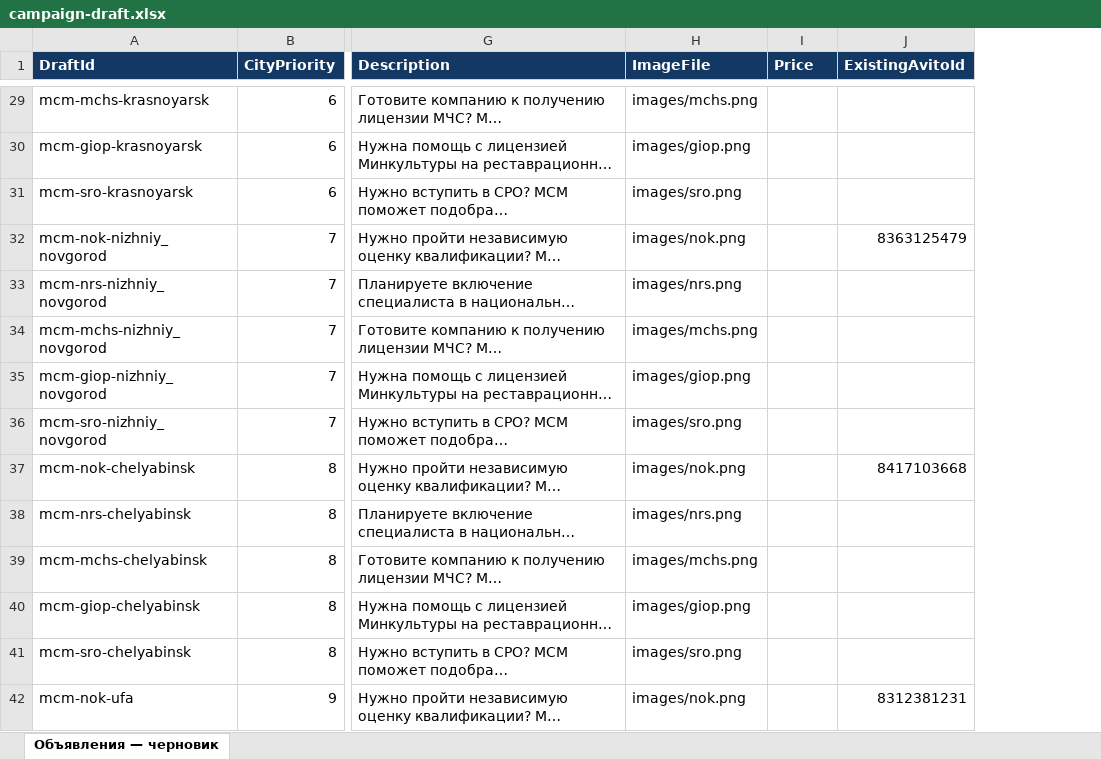
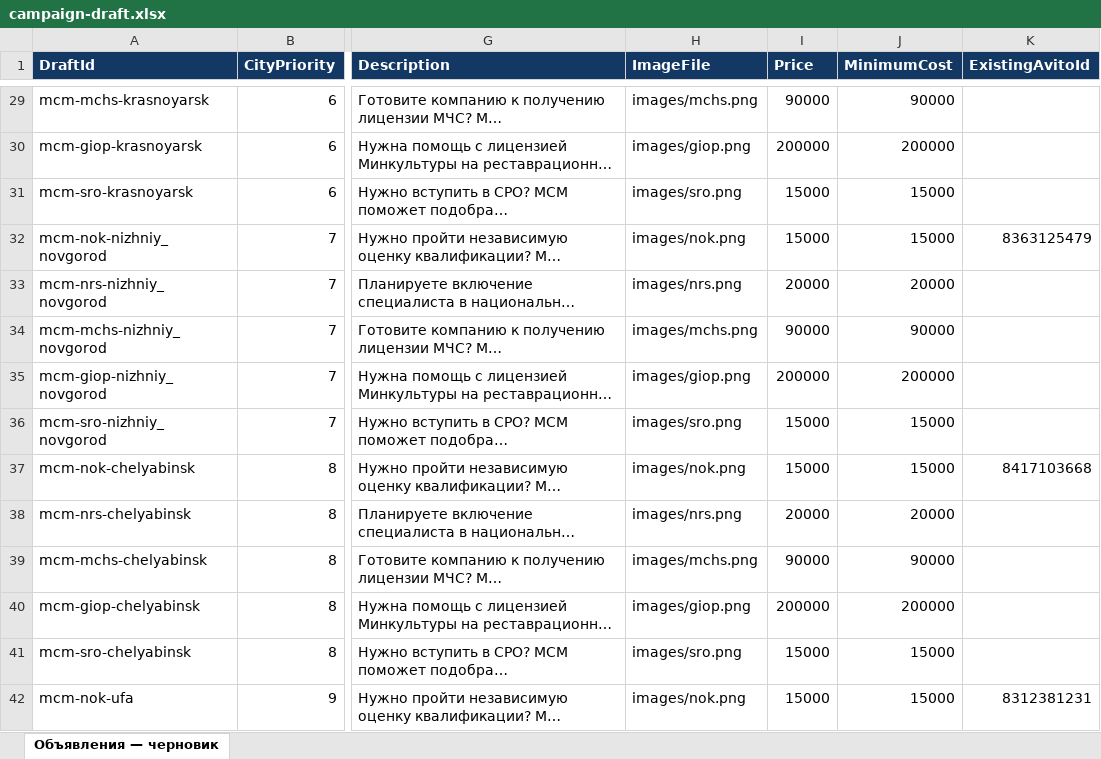
Before and after one commit to AlisVortex/mcm-avito-feed, an Excel workbook: 2026/2026-10/mcm-600/campaign-draft.xlsx, sheet Объявления — черновик, drawn as a sheet; only a part is shown, gaps mark what is left out; long unchanged cells end in …; values as stored, in another font and other column widths than the file's, no borders; the diff covers the shown part only; the diff names each change by its address in the sheet, - before the commit and + after, or states it on an @@ line.

Commit message:
Set approved minimum prices for all 600 MCM listings

```diff
--- a/2026/2026-10/mcm-600/campaign-draft.xlsx (sheet Объявления — черновик)
+++ b/2026/2026-10/mcm-600/campaign-draft.xlsx (sheet Объявления — черновик)
+column J (MinimumCost), rows 29-42: 90000 | 200000 | 15000 | 15000 | 20000 | 90000 | 200000 | 15000 | 15000 | 20000 | 90000 | 200000 | 15000 | 15000
-I29 (Price): (empty)
+I29 (Price): 90000
-I30 (Price): (empty)
+I30 (Price): 200000
-I31:I32 (Price): (empty)
+I31:I32 (Price): 15000
-I33 (Price): (empty)
+I33 (Price): 20000
-I34 (Price): (empty)
+I34 (Price): 90000
-I35 (Price): (empty)
+I35 (Price): 200000
-I36:I37 (Price): (empty)
+I36:I37 (Price): 15000
-I38 (Price): (empty)
+I38 (Price): 20000
-I39 (Price): (empty)
+I39 (Price): 90000
-I40 (Price): (empty)
+I40 (Price): 200000
-I41:I42 (Price): (empty)
+I41:I42 (Price): 15000
```
Also changed, not shown: 586 edited cells elsewhere in this sheet, 7 other files.
